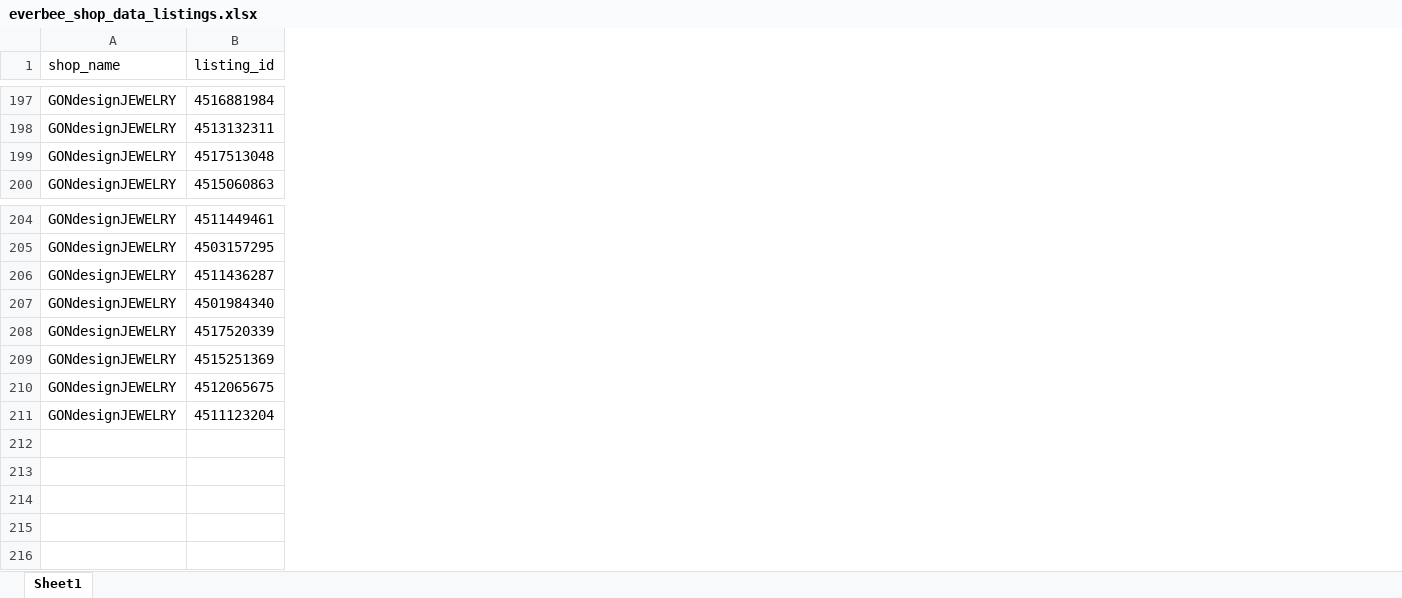
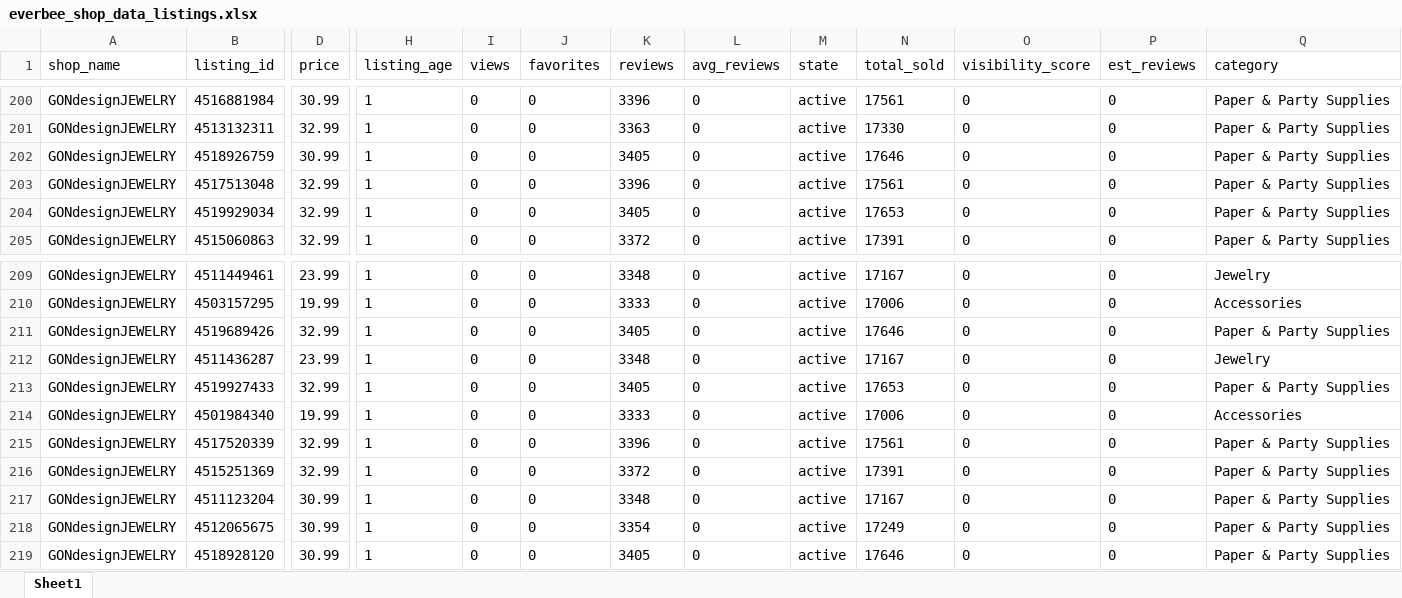
Before and after one commit to ntduonggg/topcv-data-pipeline, an Excel workbook: everbee_shop_data_listings.xlsx, sheet Sheet1, drawn as a sheet; only a part is shown, gaps mark what is left out; values as stored, in another font and other column widths than the file's, no borders; rows hold the shown columns only; the diff covers the shown part only; the diff names each change by its address in the sheet, - before the commit and + after, or states it on an @@ line.

Commit message:
update hidden listing trello uploader

```diff
--- a/everbee_shop_data_listings.xlsx (sheet Sheet1)
+++ b/everbee_shop_data_listings.xlsx (sheet Sheet1)
+column D (price), rows 200-201: 30.99 | 32.99; row 203: 32.99; row 205: 32.99; rows 209-210: 23.99 | 19.99; row 212: 23.99; rows 214-216: 19.99 | 32.99 | 32.99; row 218: 30.99
+column H (listing_age), rows 200-201: 1 | 1; row 203: 1; row 205: 1; rows 209-210: 1 | 1; row 212: 1; rows 214-216: all 1; row 218: 1
+column I (views), rows 200-201: 0 | 0; row 203: 0; row 205: 0; rows 209-210: 0 | 0; row 212: 0; rows 214-216: all 0; row 218: 0
+column J (favorites), rows 200-201: 0 | 0; row 203: 0; row 205: 0; rows 209-210: 0 | 0; row 212: 0; rows 214-216: all 0; row 218: 0
+column K (reviews), rows 200-201: 3396 | 3363; row 203: 3396; row 205: 3372; rows 209-210: 3348 | 3333; row 212: 3348; rows 214-216: 3333 | 3396 | 3372; row 218: 3354
+column L (avg_reviews), rows 200-201: 0 | 0; row 203: 0; row 205: 0; rows 209-210: 0 | 0; row 212: 0; rows 214-216: all 0; row 218: 0
+column M (state), rows 200-201: active | active; row 203: active; row 205: active; rows 209-210: active | active; row 212: active; rows 214-216: all active; row 218: active
+column N (total_sold), rows 200-201: 17561 | 17330; row 203: 17561; row 205: 17391; rows 209-210: 17167 | 17006; row 212: 17167; rows 214-216: 17006 | 17561 | 17391; row 218: 17249
+column O (visibility_score), rows 200-201: 0 | 0; row 203: 0; row 205: 0; rows 209-210: 0 | 0; row 212: 0; rows 214-216: all 0; row 218: 0
+column P (est_reviews), rows 200-201: 0 | 0; row 203: 0; row 205: 0; rows 209-210: 0 | 0; row 212: 0; rows 214-216: all 0; row 218: 0
+column Q (category), rows 200-201: Paper & Party Supplies | Paper & Party Supplies; row 203: Paper & Party Supplies; row 205: Paper & Party Supplies; rows 209-210: Jewelry | Accessories; row 212: Jewelry; rows 214-216: Accessories | Paper & Party Supplies | Paper & Party Supplies; row 218: Paper & Party Supplies
+row 202: GONdesignJEWELRY | 4518926759 | 30.99 | 1 | 0 | 0 | 3405 | 0 | active | 17646 | 0 | 0 | Paper & Party Supplies
+row 204: GONdesignJEWELRY | 4519929034 | 32.99 | 1 | 0 | 0 | 3405 | 0 | active | 17653 | 0 | 0 | Paper & Party Supplies
+row 211: GONdesignJEWELRY | 4519689426 | 32.99 | 1 | 0 | 0 | 3405 | 0 | active | 17646 | 0 | 0 | Paper & Party Supplies
+row 213: GONdesignJEWELRY | 4519927433 | 32.99 | 1 | 0 | 0 | 3405 | 0 | active | 17653 | 0 | 0 | Paper & Party Supplies
@@ row 211 moved to row 217: GONdesignJEWELRY @@
+row 219: GONdesignJEWELRY | 4518928120 | 30.99 | 1 | 0 | 0 | 3405 | 0 | active | 17646 | 0 | 0 | Paper & Party Supplies
```
Also changed, not shown: 3 added rows, 1 moved row and 12 added columns elsewhere in this sheet, 53 other files.
